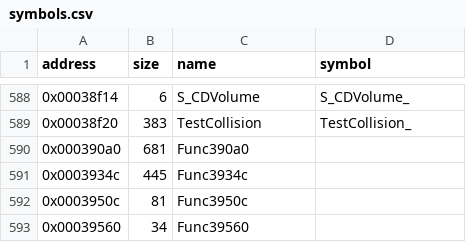
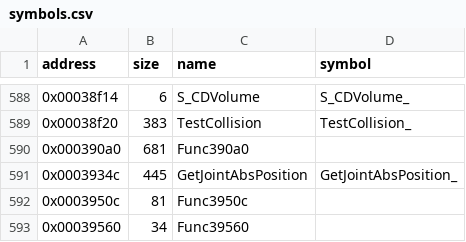
Before and after one commit to LostArtefacts/tr01, a CSV file: config/symbols.csv, drawn as a sheet; only a part is shown, gaps mark what is left out.

```diff
--- a/config/symbols.csv
+++ b/config/symbols.csv
@@ -590,3 +590,3 @@ address,size,name,symbol
 0x000390a0,681,Func390a0,
-0x0003934c,445,Func3934c,
+0x0003934c,445,GetJointAbsPosition,GetJointAbsPosition_
 0x0003950c,81,Func3950c,
```
Also changed, not shown: 2 other files.
